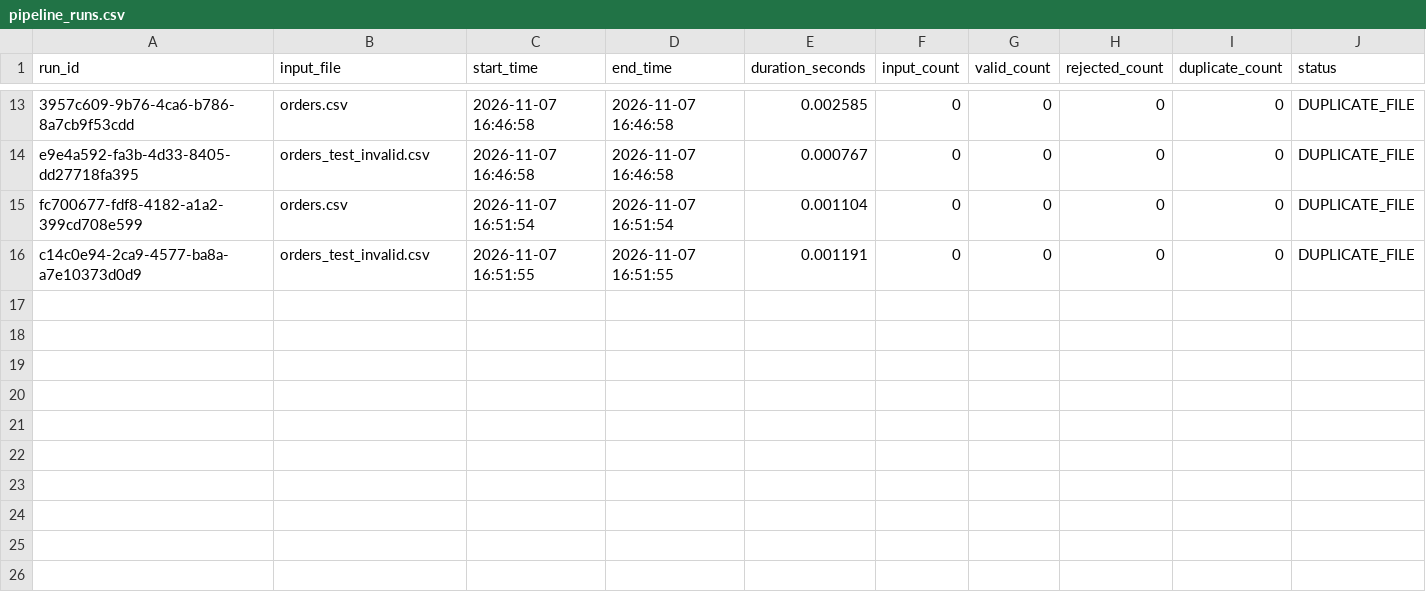
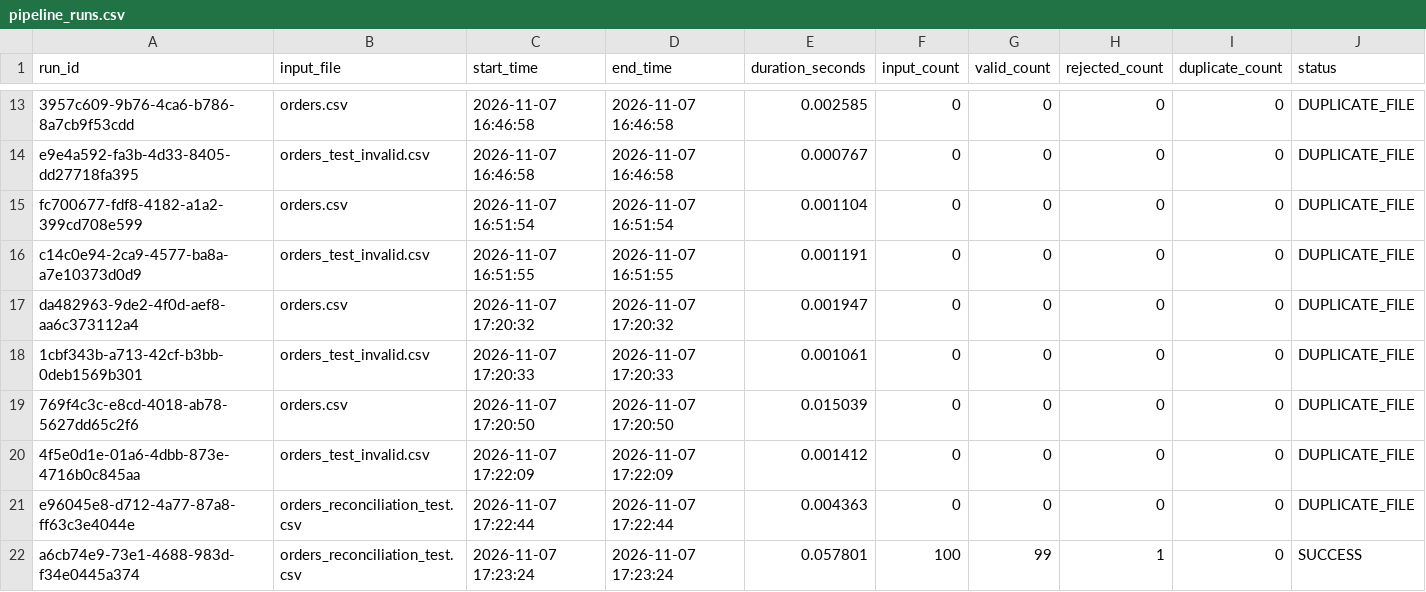
Before and after one commit to Prachi21132/yotta-orders-pipeline, a CSV file: data/metadata/pipeline_runs.csv, drawn as a sheet; only a part is shown, gaps mark what is left out.

Commit message:
Add order count reconciliation

```diff
--- a/data/metadata/pipeline_runs.csv
+++ b/data/metadata/pipeline_runs.csv
@@ -16 +16,7 @@ fc700677-fdf8-4182-a1a2-399cd708e599,orders.csv,2026-11-07 16:51:54,2026-11-07 1
 c14c0e94-2ca9-4577-ba8a-a7e10373d0d9,orders_test_invalid.csv,2026-11-07 16:51:55,2026-11-07 16:51:55,0.001191,0,0,0,0,DUPLICATE_FILE
+da482963-9de2-4f0d-aef8-aa6c373112a4,orders.csv,2026-11-07 17:20:32,2026-11-07 17:20:32,0.001947,0,0,0,0,DUPLICATE_FILE
+1cbf343b-a713-42cf-b3bb-0deb1569b301,orders_test_invalid.csv,2026-11-07 17:20:33,2026-11-07 17:20:33,0.001061,0,0,0,0,DUPLICATE_FILE
+769f4c3c-e8cd-4018-ab78-5627dd65c2f6,orders.csv,2026-11-07 17:20:50,2026-11-07 17:20:50,0.015039,0,0,0,0,DUPLICATE_FILE
+4f5e0d1e-01a6-4dbb-873e-4716b0c845aa,orders_test_invalid.csv,2026-11-07 17:22:09,2026-11-07 17:22:09,0.001412,0,0,0,0,DUPLICATE_FILE
+e96045e8-d712-4a77-87a8-ff63c3e4044e,orders_reconciliation_test.csv,2026-11-07 17:22:44,2026-11-07 17:22:44,0.004363,0,0,0,0,DUPLICATE_FILE
+a6cb74e9-73e1-4688-983d-f34e0445a374,orders_reconciliation_test.csv,2026-11-07 17:23:24,2026-11-07 17:23:24,0.057801,100,99,1,0,SUCCESS
```
Also changed, not shown: 1 other file.
